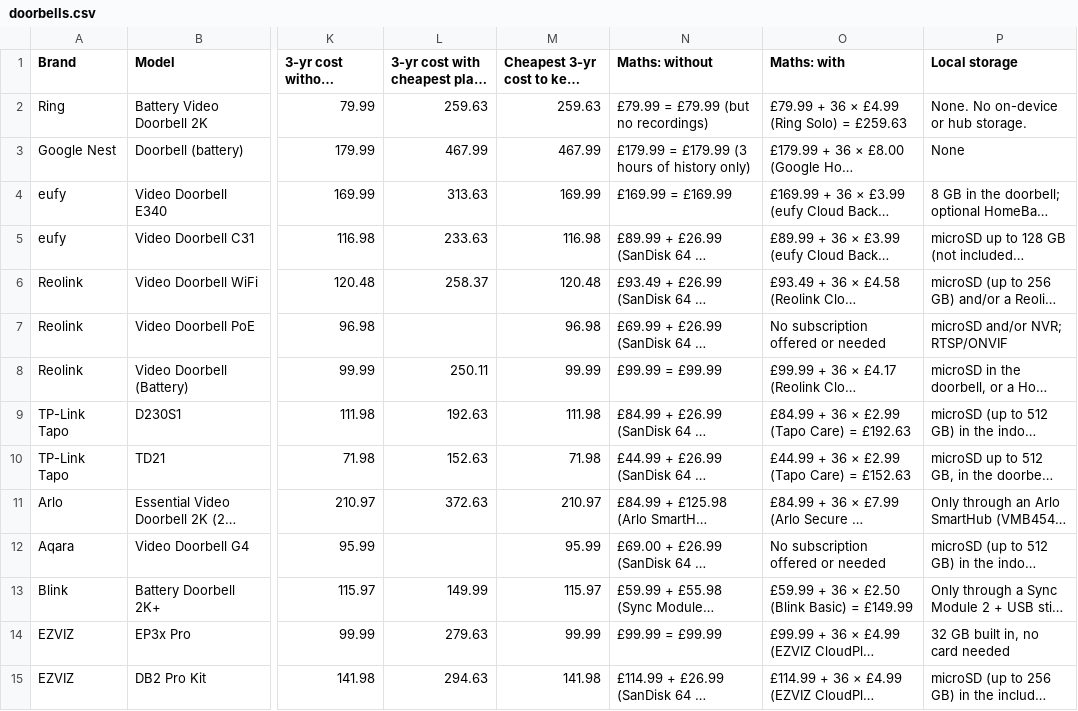
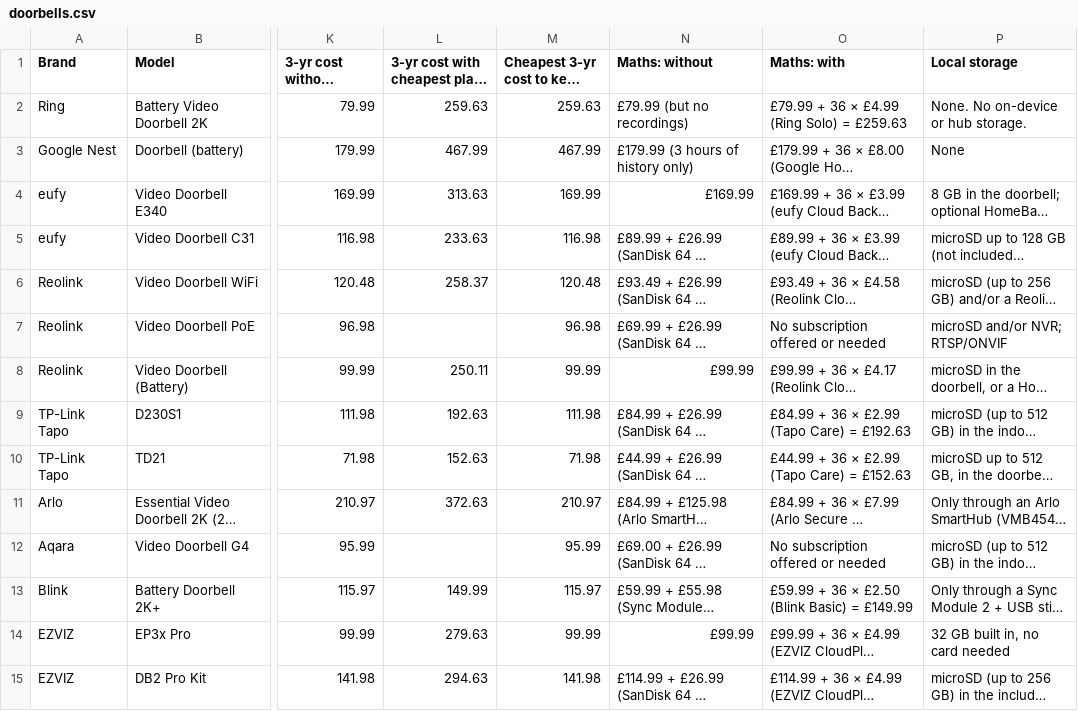
Before and after one commit to lydenyardley/subfree-uk, a CSV file: data/doorbells.csv, drawn as a sheet; only a part is shown, gaps mark what is left out; long unchanged cells end in …; the diff names each change by its address in the sheet, - before the commit and + after, or states it on an @@ line.

```diff
--- a/data/doorbells.csv
+++ b/data/doorbells.csv
-N2 (Maths: without): £79.99 = £79.99 (but no recordings)
+N2 (Maths: without): £79.99 (but no recordings)
-N3 (Maths: without): £179.99 = £179.99 (3 hours of history only)
+N3 (Maths: without): £179.99 (3 hours of history only)
-N4 (Maths: without): £169.99 = £169.99
+N4 (Maths: without): £169.99
-N8 (Maths: without): £99.99 = £99.99
+N8 (Maths: without): £99.99
-N14 (Maths: without): £99.99 = £99.99
+N14 (Maths: without): £99.99
```
Also changed, not shown: data/cameras.csv, data/rings.csv, 19 other files.
